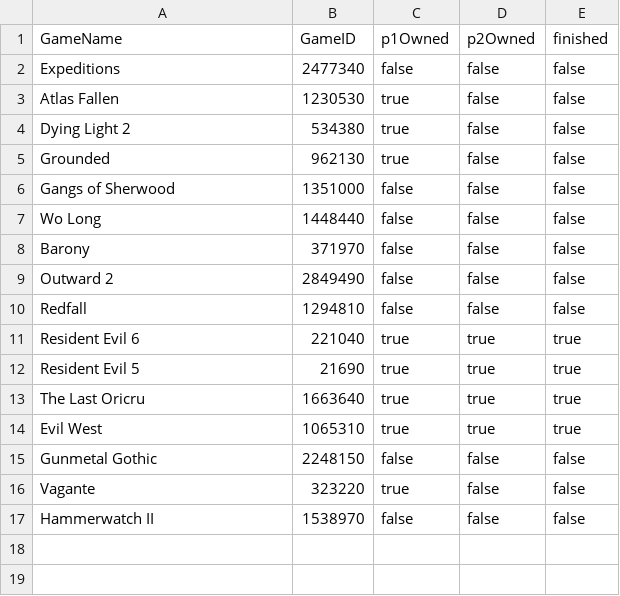
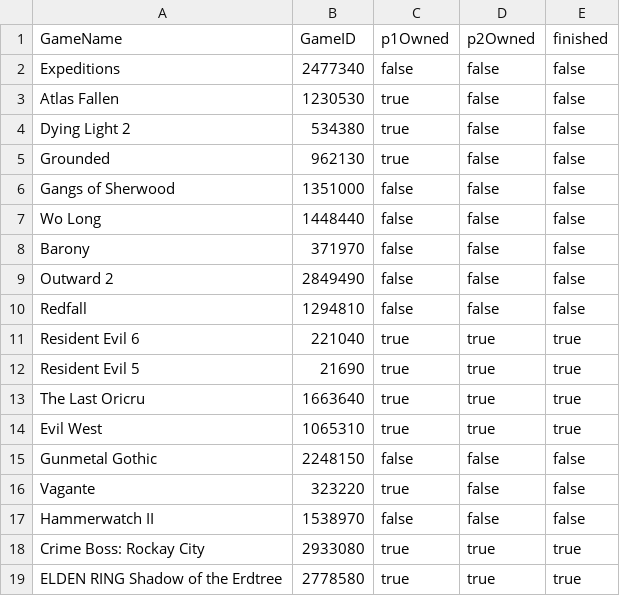
Before and after one commit to smasimar/coopgaming, a CSV file: data.csv, drawn as a sheet; the diff names each change by its address in the sheet, - before the commit and + after, or states it on an @@ line.

Commit message:
+ Crime Boss, + Elden Ring

```diff
--- a/data.csv
+++ b/data.csv
+row 18: Crime Boss: Rockay City | 2933080 | true | true | true
+row 19: ELDEN RING Shadow of the Erdtree | 2778580 | true | true | true
```
